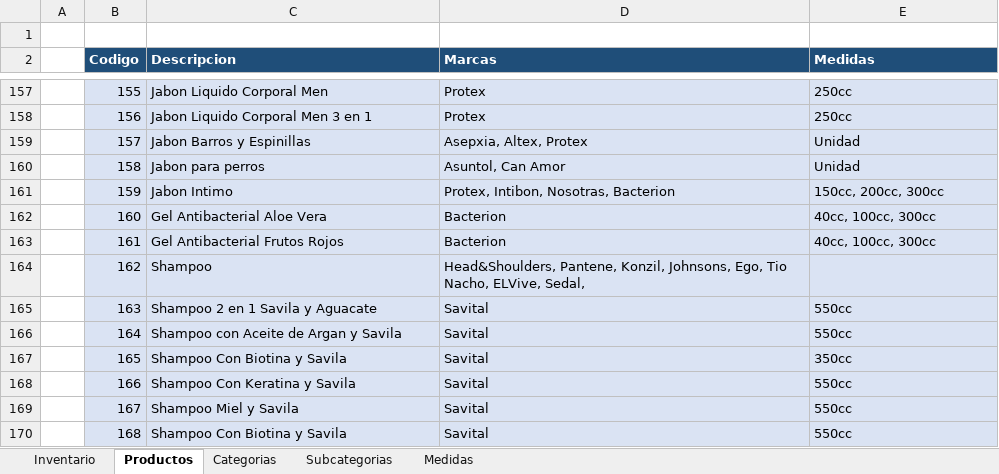
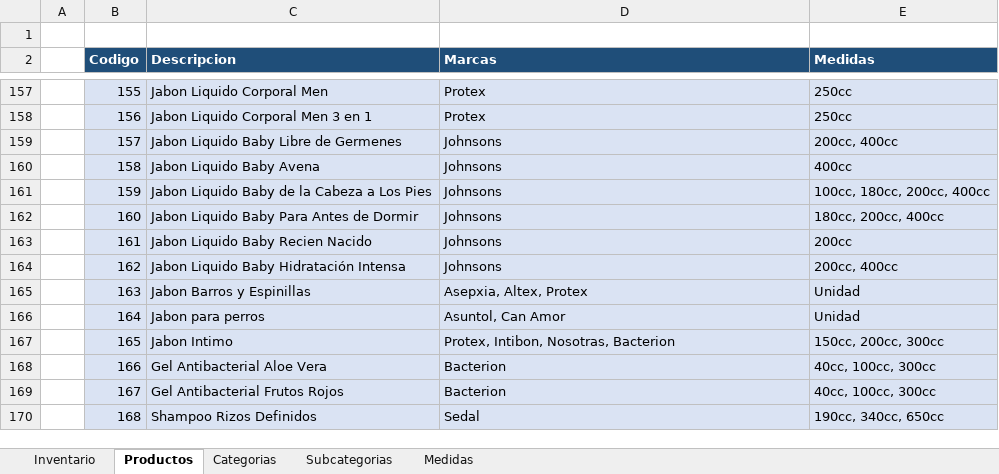
Before and after one commit to cetusorgananizacional/Dismel, an Excel workbook: Inventario.xlsx, sheet Productos, drawn as a sheet; only a part is shown, gaps mark what is left out; values as stored, in another font and other column widths than the file's, no borders; the diff covers the shown part only; the diff names each change by its address in the sheet, - before the commit and + after, or states it on an @@ line.

Commit message:
Update Inventario.xlsx

```diff
--- a/Inventario.xlsx (sheet Productos)
+++ b/Inventario.xlsx (sheet Productos)
-C159 (Descripcion): Jabon Barros y Espinillas
+C159 (Descripcion): Jabon Liquido Baby Libre de Germenes
-D159 (Marcas): Asepxia, Altex, Protex
+D159 (Marcas): Johnsons
-E159 (Medidas): Unidad
+E159 (Medidas): 200cc, 400cc
-C160 (Descripcion): Jabon para perros
+C160 (Descripcion): Jabon Liquido Baby Avena
-D160 (Marcas): Asuntol, Can Amor
+D160 (Marcas): Johnsons
-E160 (Medidas): Unidad
+E160 (Medidas): 400cc
-C161 (Descripcion): Jabon Intimo
+C161 (Descripcion): Jabon Liquido Baby de la Cabeza a Los Pies
-D161 (Marcas): Protex, Intibon, Nosotras, Bacterion
+D161 (Marcas): Johnsons
-E161 (Medidas): 150cc, 200cc, 300cc
+E161 (Medidas): 100cc, 180cc, 200cc, 400cc
-C162 (Descripcion): Gel Antibacterial Aloe Vera
+C162 (Descripcion): Jabon Liquido Baby Para Antes de Dormir
-D162:D163 (Marcas): Bacterion
+D162:D163 (Marcas): Johnsons
-E162 (Medidas): 40cc, 100cc, 300cc
+E162 (Medidas): 180cc, 200cc, 400cc
-C163 (Descripcion): Gel Antibacterial Frutos Rojos
+C163 (Descripcion): Jabon Liquido Baby Recien Nacido
-E163 (Medidas): 40cc, 100cc, 300cc
+E163 (Medidas): 200cc
-C164 (Descripcion): Shampoo
+C164 (Descripcion): Jabon Liquido Baby Hidratación Intensa
-D164 (Marcas): Head&Shoulders, Pantene, Konzil, Johnsons, Ego, Tio Nacho, ELVive, Sedal,
+D164 (Marcas): Johnsons
-E164 (Medidas): (empty)
+E164 (Medidas): 200cc, 400cc
-C165 (Descripcion): Shampoo 2 en 1 Savila y Aguacate
+C165 (Descripcion): Jabon Barros y Espinillas
-D165 (Marcas): Savital
+D165 (Marcas): Asepxia, Altex, Protex
-E165:E166 (Medidas): 550cc
+E165:E166 (Medidas): Unidad
-C166 (Descripcion): Shampoo con Aceite de Argan y Savila
+C166 (Descripcion): Jabon para perros
-D166 (Marcas): Savital
+D166 (Marcas): Asuntol, Can Amor
-C167 (Descripcion): Shampoo Con Biotina y Savila
+C167 (Descripcion): Jabon Intimo
-D167 (Marcas): Savital
+D167 (Marcas): Protex, Intibon, Nosotras, Bacterion
-E167 (Medidas): 350cc
+E167 (Medidas): 150cc, 200cc, 300cc
-C168 (Descripcion): Shampoo Con Keratina y Savila
+C168 (Descripcion): Gel Antibacterial Aloe Vera
-D168:D169 (Marcas): Savital
+D168:D169 (Marcas): Bacterion
-E168:E169 (Medidas): 550cc
+E168:E169 (Medidas): 40cc, 100cc, 300cc
-C169 (Descripcion): Shampoo Miel y Savila
+C169 (Descripcion): Gel Antibacterial Frutos Rojos
-C170 (Descripcion): Shampoo Con Biotina y Savila
+C170 (Descripcion): Shampoo Rizos Definidos
-D170 (Marcas): Savital
+D170 (Marcas): Sedal
-E170 (Medidas): 550cc
+E170 (Medidas): 190cc, 340cc, 650cc
```
Also changed, not shown: 127 added rows and 145 edited cells elsewhere in this sheet.
